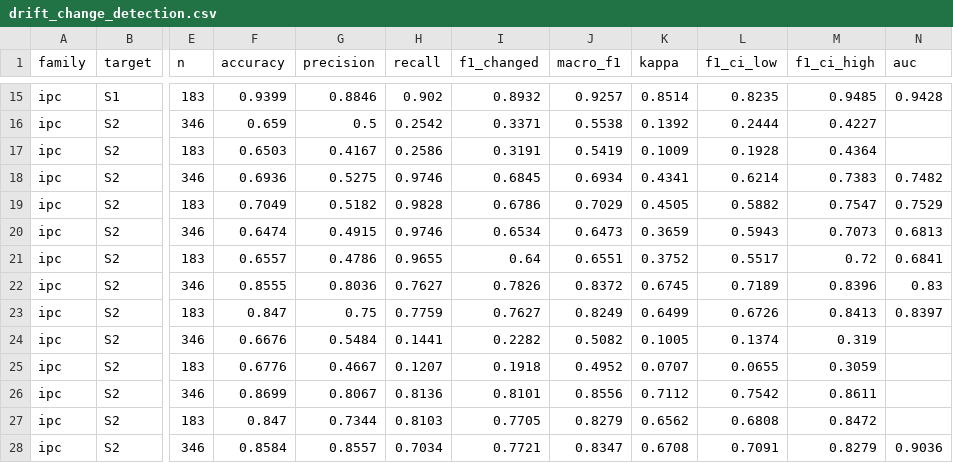
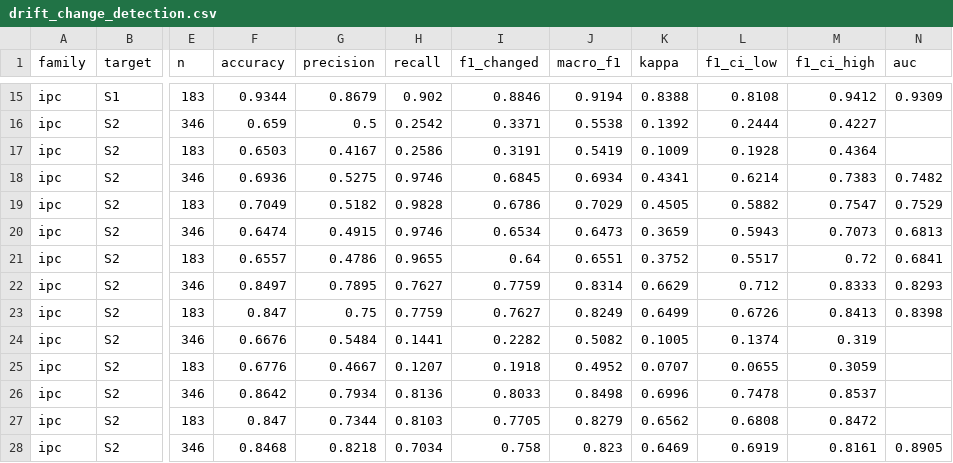
Before and after one commit to gauravrai1704/Kanoon-bridge, a CSV file: results/tables/drift_change_detection.csv, drawn as a sheet; only a part is shown, gaps mark what is left out; the diff covers the shown part only; the diff names each change by its address in the sheet, - before the commit and + after, or states it on an @@ line.

```diff
--- a/results/tables/drift_change_detection.csv
+++ b/results/tables/drift_change_detection.csv
-F15 (accuracy): 0.9399
+F15 (accuracy): 0.9344
-G15 (precision): 0.8846
+G15 (precision): 0.8679
-I15 (f1_changed): 0.8932
+I15 (f1_changed): 0.8846
-J15 (macro_f1): 0.9257
+J15 (macro_f1): 0.9194
-K15 (kappa): 0.8514
+K15 (kappa): 0.8388
-L15 (f1_ci_low): 0.8235
+L15 (f1_ci_low): 0.8108
-M15 (f1_ci_high): 0.9485
+M15 (f1_ci_high): 0.9412
-N15 (auc): 0.9428
+N15 (auc): 0.9309
-F22 (accuracy): 0.8555
+F22 (accuracy): 0.8497
-G22 (precision): 0.8036
+G22 (precision): 0.7895
-I22 (f1_changed): 0.7826
+I22 (f1_changed): 0.7759
-J22 (macro_f1): 0.8372
+J22 (macro_f1): 0.8314
-K22 (kappa): 0.6745
+K22 (kappa): 0.6629
-L22 (f1_ci_low): 0.7189
+L22 (f1_ci_low): 0.712
-M22 (f1_ci_high): 0.8396
+M22 (f1_ci_high): 0.8333
-N22 (auc): 0.83
+N22 (auc): 0.8293
-N23 (auc): 0.8397
+N23 (auc): 0.8398
-F26 (accuracy): 0.8699
+F26 (accuracy): 0.8642
-G26 (precision): 0.8067
+G26 (precision): 0.7934
-I26 (f1_changed): 0.8101
+I26 (f1_changed): 0.8033
-J26 (macro_f1): 0.8556
+J26 (macro_f1): 0.8498
-K26 (kappa): 0.7112
+K26 (kappa): 0.6996
-L26 (f1_ci_low): 0.7542
+L26 (f1_ci_low): 0.7478
-M26 (f1_ci_high): 0.8611
+M26 (f1_ci_high): 0.8537
-F28 (accuracy): 0.8584
+F28 (accuracy): 0.8468
-G28 (precision): 0.8557
+G28 (precision): 0.8218
-I28 (f1_changed): 0.7721
+I28 (f1_changed): 0.758
-J28 (macro_f1): 0.8347
+J28 (macro_f1): 0.823
-K28 (kappa): 0.6708
+K28 (kappa): 0.6469
-L28 (f1_ci_low): 0.7091
+L28 (f1_ci_low): 0.6919
-M28 (f1_ci_high): 0.8279
+M28 (f1_ci_high): 0.8161
-N28 (auc): 0.9036
+N28 (auc): 0.8905
```
Also changed, not shown: 34 edited cells elsewhere in this file, data/crosswalk/drift_pairs.csv, data/crosswalk/drift_sections.csv, 41 other files.
